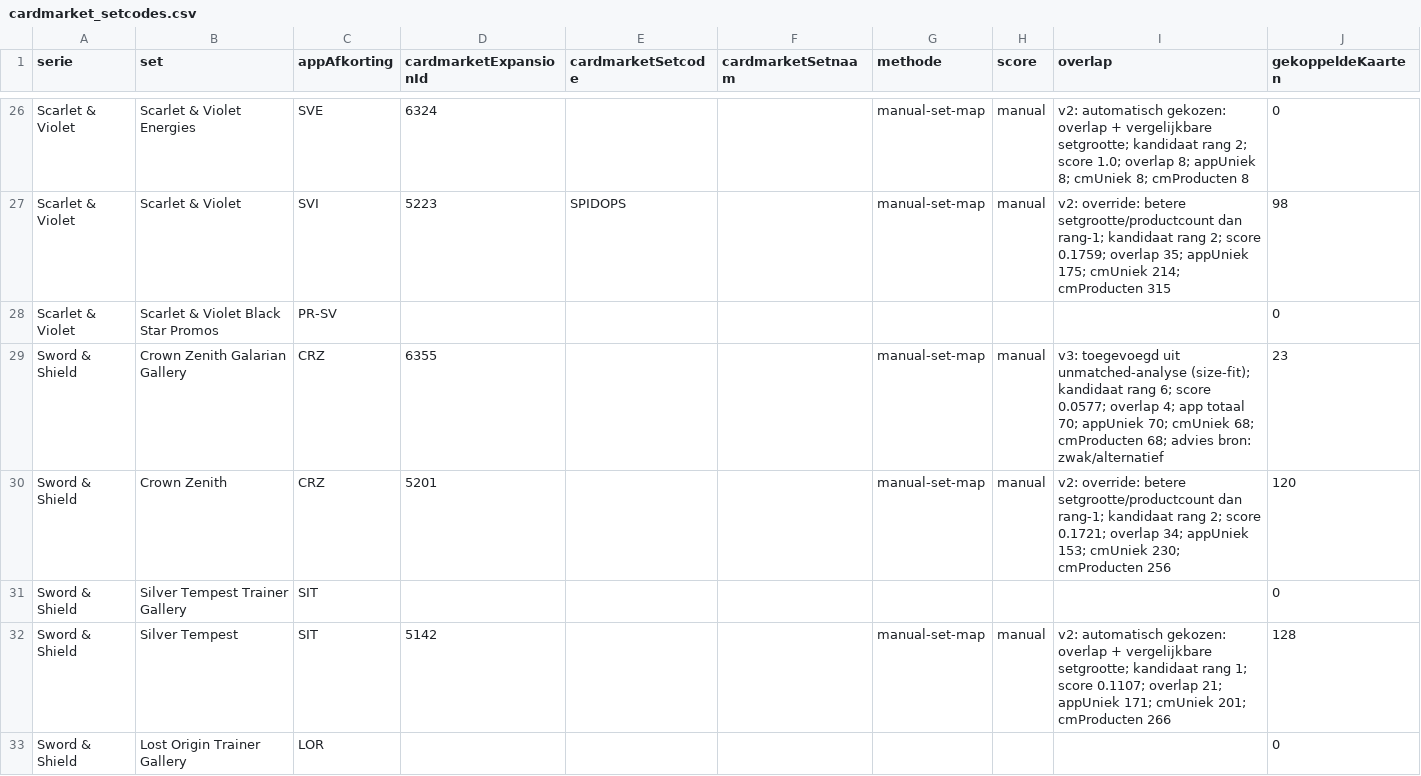
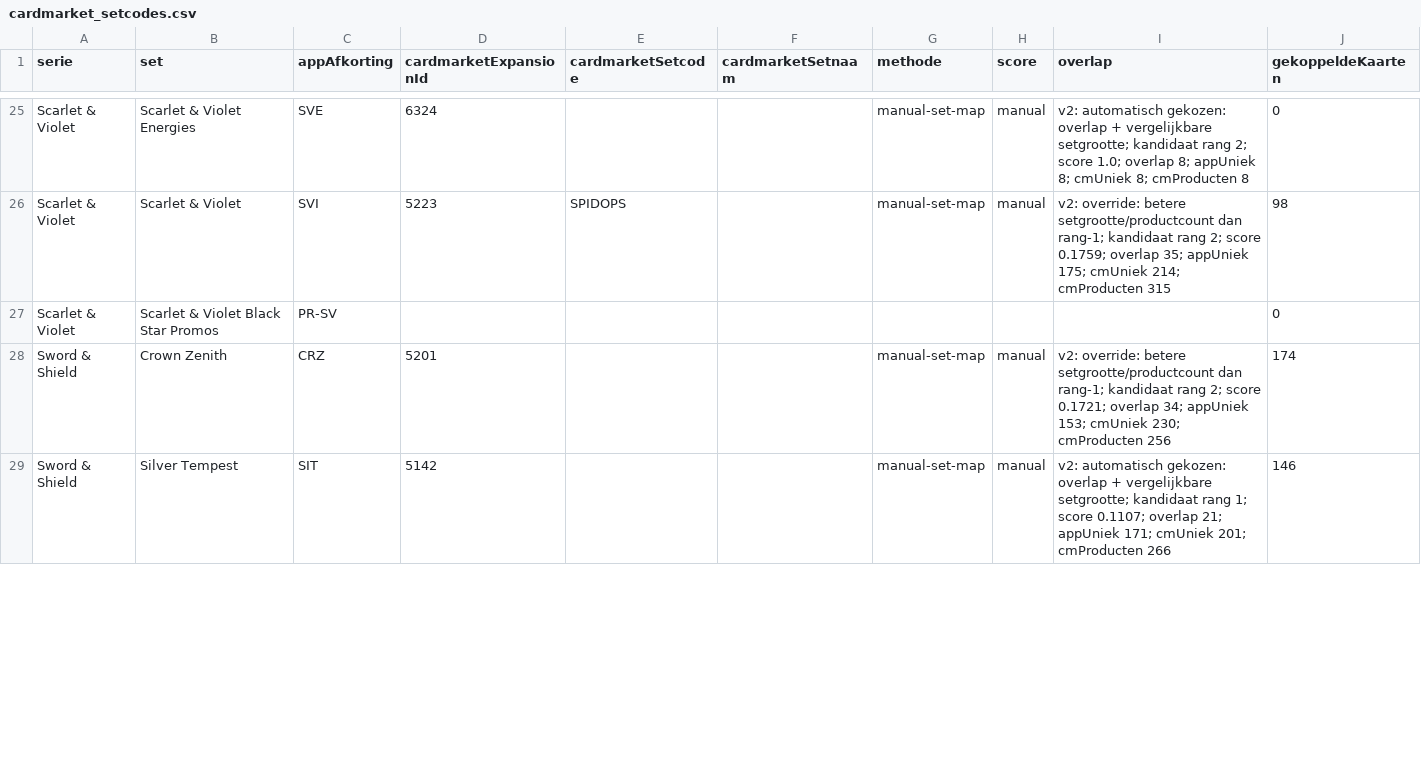
Before and after one commit to Tillie007/Pokemon-tcg-checklist, a CSV file: cardmarket_setcodes.csv, drawn as a sheet; only a part is shown, gaps mark what is left out; the diff covers the shown part only.

```diff
--- a/cardmarket_setcodes.csv
+++ b/cardmarket_setcodes.csv
@@ -28,6 +27,3 @@ Scarlet & Violet;Scarlet & Violet;SVI;5223;SPIDOPS;;manual-set-map;manual;"v2: o
 Scarlet & Violet;Scarlet & Violet Black Star Promos;PR-SV;;;;;;;0
-Sword & Shield;Crown Zenith Galarian Gallery;CRZ;6355;;;manual-set-map;manual;"v3: toegevoegd uit unmatched-analyse (size-fit); kandidaat rang 6; score 0.0577; overlap 4; app totaal 70; appUniek 70; cmUniek 68; cmProducten 68; advies bron: zwak/alternatief";23
-Sword & Shield;Crown Zenith;CRZ;5201;;;manual-set-map;manual;"v2: override: betere setgrootte/productcount dan rang-1; kandidaat rang 2; score 0.1721; overlap 34; appUniek 153; cmUniek 230; cmProducten 256";120
-Sword & Shield;Silver Tempest Trainer Gallery;SIT;;;;;;;0
-Sword & Shield;Silver Tempest;SIT;5142;;;manual-set-map;manual;"v2: automatisch gekozen: overlap + vergelijkbare setgrootte; kandidaat rang 1; score 0.1107; overlap 21; appUniek 171; cmUniek 201; cmProducten 266";128
-Sword & Shield;Lost Origin Trainer Gallery;LOR;;;;;;;0
+Sword & Shield;Crown Zenith;CRZ;5201;;;manual-set-map;manual;"v2: override: betere setgrootte/productcount dan rang-1; kandidaat rang 2; score 0.1721; overlap 34; appUniek 153; cmUniek 230; cmProducten 256";174
+Sword & Shield;Silver Tempest;SIT;5142;;;manual-set-map;manual;"v2: automatisch gekozen: overlap + vergelijkbare setgrootte; kandidaat rang 1; score 0.1107; overlap 21; appUniek 171; cmUniek 201; cmProducten 266";146
```
Also changed, not shown: 1 added row, 6 removed rows and 4 edited cells elsewhere in this file, cardmarket_unmatched_by_set.csv, 5 other files.
